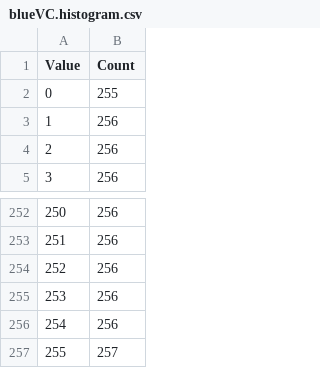
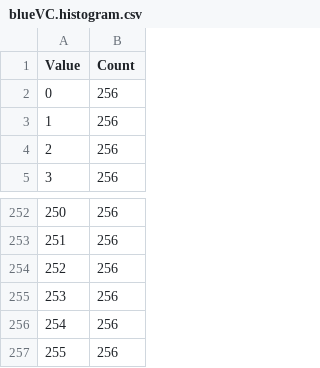
Before and after one commit to Atrix256/BlueNoiseDitherPatternGeneration, a CSV file: out/blueVC.histogram.csv, drawn as a sheet; only a part is shown, gaps mark what is left out.

```diff
--- a/out/blueVC.histogram.csv
+++ b/out/blueVC.histogram.csv
@@ -1,3 +1,3 @@
 "Value","Count"
-"0","255"
+"0","256"
 "1","256"
@@ -256,2 +256,2 @@
 "254","256"
-"255","257"
+"255","256"
```
Also changed, not shown: 12 other files.
